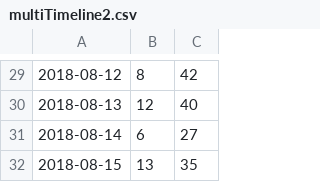
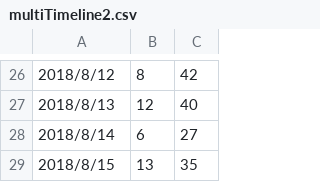
Before and after one commit to ChunChiaYang/Python-course, a CSV file: multiTimeline2.csv, drawn as a sheet; only a part is shown, gaps mark what is left out; the diff covers the shown part only.

```diff
--- a/multiTimeline2.csv
+++ b/multiTimeline2.csv
@@ -29,4 +26,4 @@
-2018-08-12,8,42
-2018-08-13,12,40
-2018-08-14,6,27
-2018-08-15,13,35
+2018/8/12,8,42
+2018/8/13,12,40
+2018/8/14,6,27
+2018/8/15,13,35
```
Also changed, not shown: 3 removed rows and 25 edited cells elsewhere in this file, 2 other files.
